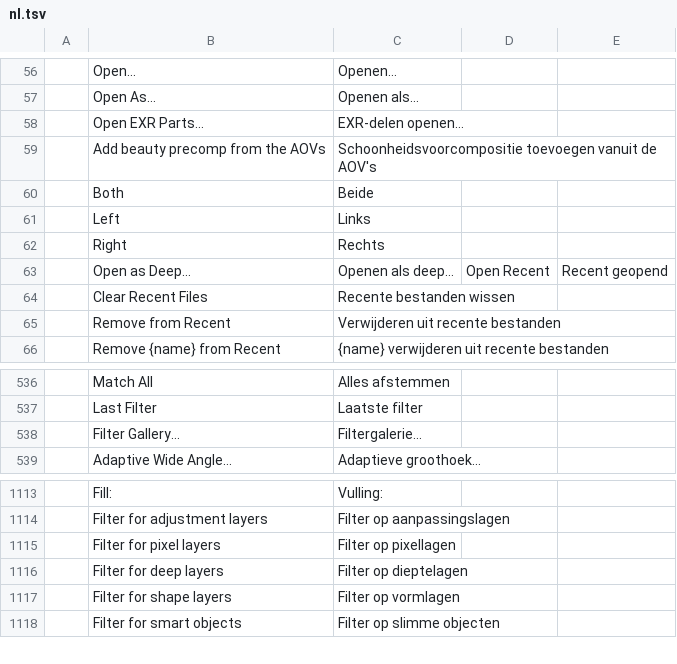
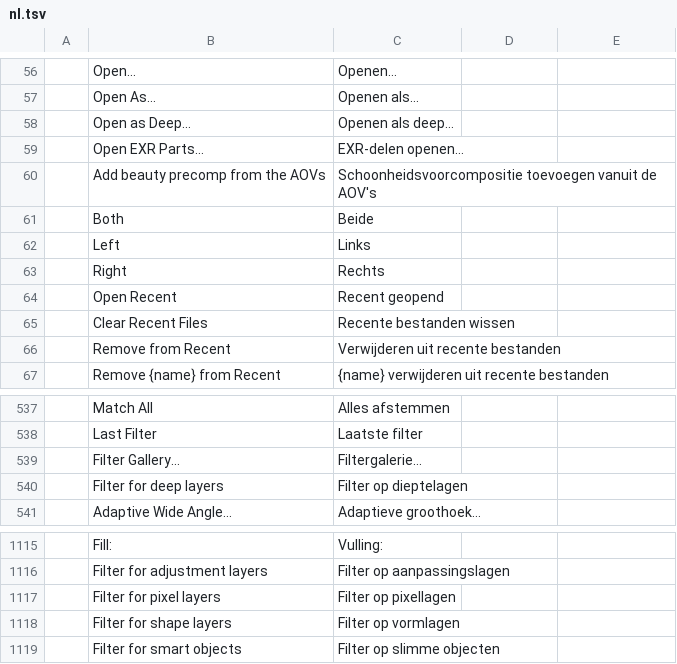
Before and after one commit to Toysoft/photocraft, a TSV file: crates/ui-egui/src/i18n/nl.tsv, drawn as a sheet; only a part is shown, gaps mark what is left out.

```diff
--- a/crates/ui-egui/src/i18n/nl.tsv
+++ b/crates/ui-egui/src/i18n/nl.tsv
@@ -57,2 +57,3 @@
 	Open As…	Openen als…
+	Open as Deep…	Openen als deep…
 	Open EXR Parts…	EXR-delen openen…
@@ -62,3 +63,3 @@
 	Right	Rechts
-	Open as Deep…	Openen als deep…	Open Recent	Recent geopend
+	Open Recent	Recent geopend
 	Clear Recent Files	Recente bestanden wissen
@@ -538,2 +539,3 @@
 	Filter Gallery…	Filtergalerie…
+	Filter for deep layers	Filter op dieptelagen
 	Adaptive Wide Angle…	Adaptieve groothoek…
@@ -1115,3 +1117,2 @@
 	Filter for pixel layers	Filter op pixellagen
-	Filter for deep layers	Filter op dieptelagen
 	Filter for shape layers	Filter op vormlagen
```
Also changed, not shown: crates/ui-egui/src/i18n/el.tsv, crates/ui-egui/src/i18n/uk.tsv, 6 other files.
